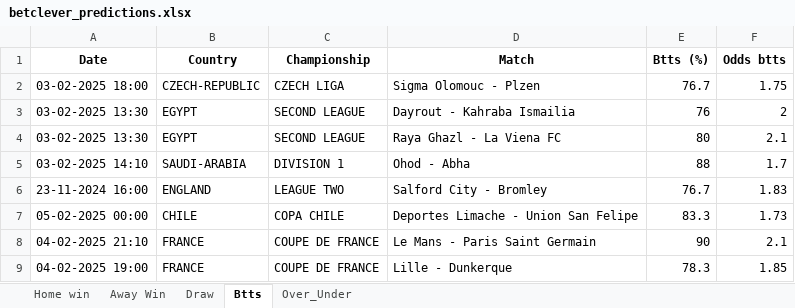
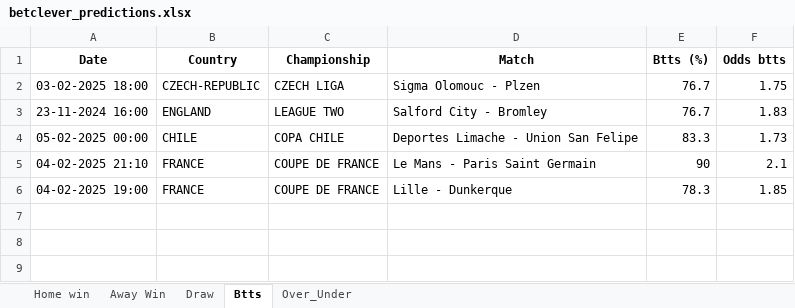
Before and after one commit to dcosta-da/soccer_predictions_scraper, an Excel workbook: scraper/data/betclever_predictions.xlsx, sheet Btts, drawn as a sheet; values as stored, in another font and other column widths than the file's, no borders; the diff names each change by its address in the sheet, - before the commit and + after, or states it on an @@ line.

Commit message:
Update Excel file with latest predictions

```diff
--- a/scraper/data/betclever_predictions.xlsx (sheet Btts)
+++ b/scraper/data/betclever_predictions.xlsx (sheet Btts)
-row 3: 03-02-2025 13:30 | EGYPT | SECOND LEAGUE | Dayrout - Kahraba Ismailia | 76 | 2
-row 4: 03-02-2025 13:30 | EGYPT | SECOND LEAGUE | Raya Ghazl - La Viena FC | 80 | 2.1
-row 5: 03-02-2025 14:10 | SAUDI-ARABIA | DIVISION 1 | Ohod - Abha | 88 | 1.7
```
Also changed, not shown: sheet Over_Under, sheet Home win.
